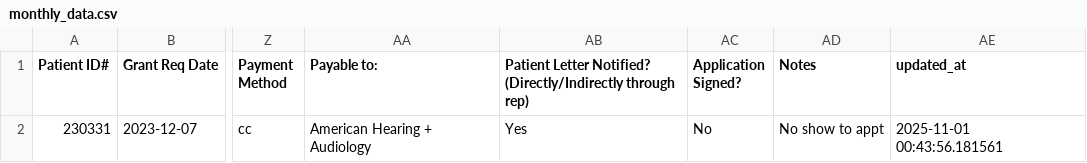
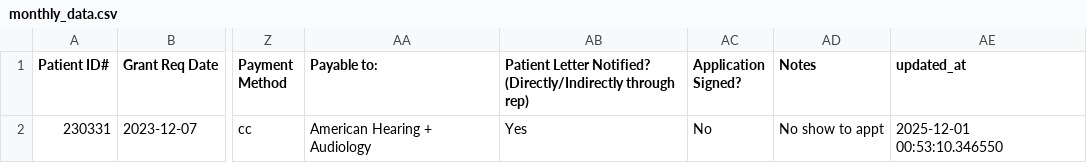
Before and after one commit to jareddingman/semesterproject-dashboard, a CSV file: data/monthly_data.csv, drawn as a sheet; only a part is shown, gaps mark what is left out; the diff names each change by its address in the sheet, - before the commit and + after, or states it on an @@ line.

```diff
--- a/data/monthly_data.csv
+++ b/data/monthly_data.csv
-AE2 (updated_at): 2025-11-01 00:43:56.181561
+AE2 (updated_at): 2025-12-01 00:53:10.346550
```
